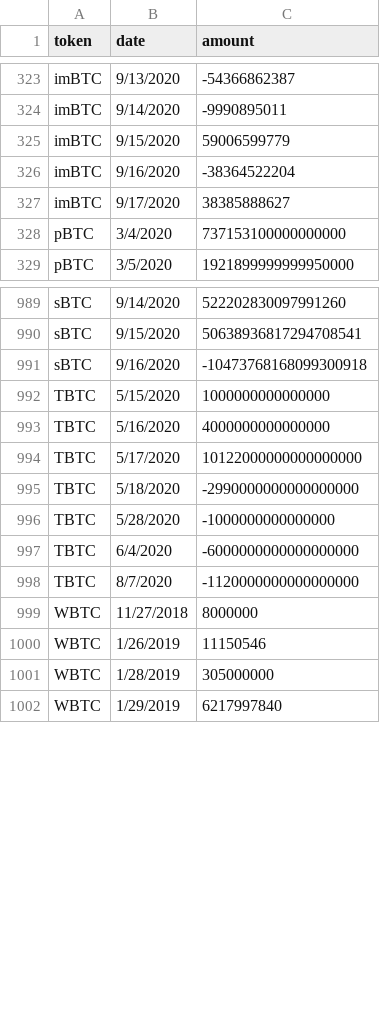
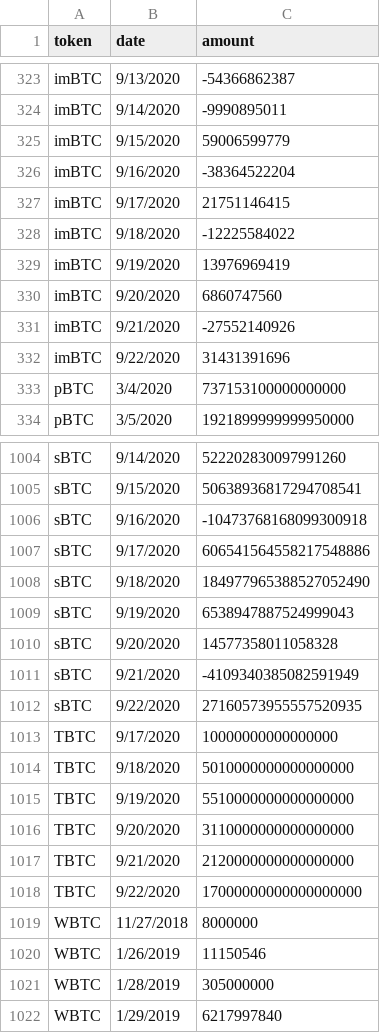
Before and after one commit to lastmjs/btc-on-ethereum, a CSV file: issuance-per-day.csv, drawn as a sheet; only a part is shown, gaps mark what is left out; the diff covers the shown part only.

Commit message:
update tbtc

```diff
--- a/issuance-per-day.csv
+++ b/issuance-per-day.csv
@@ -326,3 +326,8 @@ imBTC,9/15/2020,59006599779
 imBTC,9/16/2020,-38364522204
-imBTC,9/17/2020,38385888627
+imBTC,9/17/2020,21751146415
+imBTC,9/18/2020,-12225584022
+imBTC,9/19/2020,13976969419
+imBTC,9/20/2020,6860747560
+imBTC,9/21/2020,-27552140926
+imBTC,9/22/2020,31431391696
 pBTC,3/4/2020,737153100000000000
@@ -991,9 +1006,14 @@ sBTC,9/15/2020,50638936817294708541
 sBTC,9/16/2020,-10473768168099300918
-TBTC,5/15/2020,1000000000000000
-TBTC,5/16/2020,4000000000000000
-TBTC,5/17/2020,10122000000000000000
-TBTC,5/18/2020,-2990000000000000000
-TBTC,5/28/2020,-1000000000000000
-TBTC,6/4/2020,-6000000000000000000
-TBTC,8/7/2020,-1120000000000000000
+sBTC,9/17/2020,606541564558217548886
+sBTC,9/18/2020,184977965388527052490
+sBTC,9/19/2020,6538947887524999043
+sBTC,9/20/2020,14577358011058328
+sBTC,9/21/2020,-4109340385082591949
+sBTC,9/22/2020,27160573955557520935
+TBTC,9/17/2020,10000000000000000
+TBTC,9/18/2020,5010000000000000000
+TBTC,9/19/2020,5510000000000000000
+TBTC,9/20/2020,3110000000000000000
+TBTC,9/21/2020,2120000000000000000
+TBTC,9/22/2020,17000000000000000000
 WBTC,11/27/2018,8000000
```
Also changed, not shown: 15 added rows and 2 edited cells elsewhere in this file, 8 other files.
